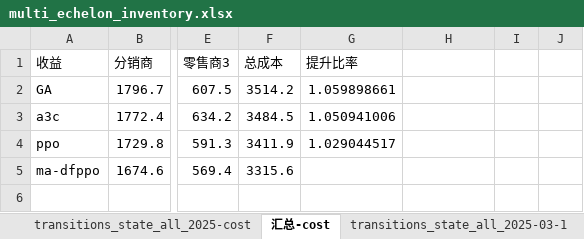
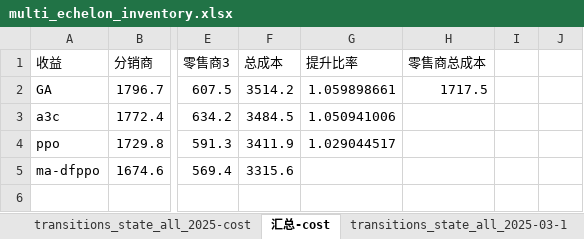
Before and after one commit to jacklu2016/SCIMAI-Gym, an Excel workbook: multi_echelon_inventory.xlsx, sheet 汇总-cost, drawn as a sheet; only a part is shown, gaps mark what is left out; values as stored, in another font and other column widths than the file's, no borders; the diff names each change by its address in the sheet, - before the commit and + after, or states it on an @@ line.

```diff
--- a/multi_echelon_inventory.xlsx (sheet 汇总-cost)
+++ b/multi_echelon_inventory.xlsx (sheet 汇总-cost)
-H1: (empty)
+H1: 零售商总成本
-H2: (empty)
+H2: 1717.5
```
Also changed, not shown: 3 other files.
